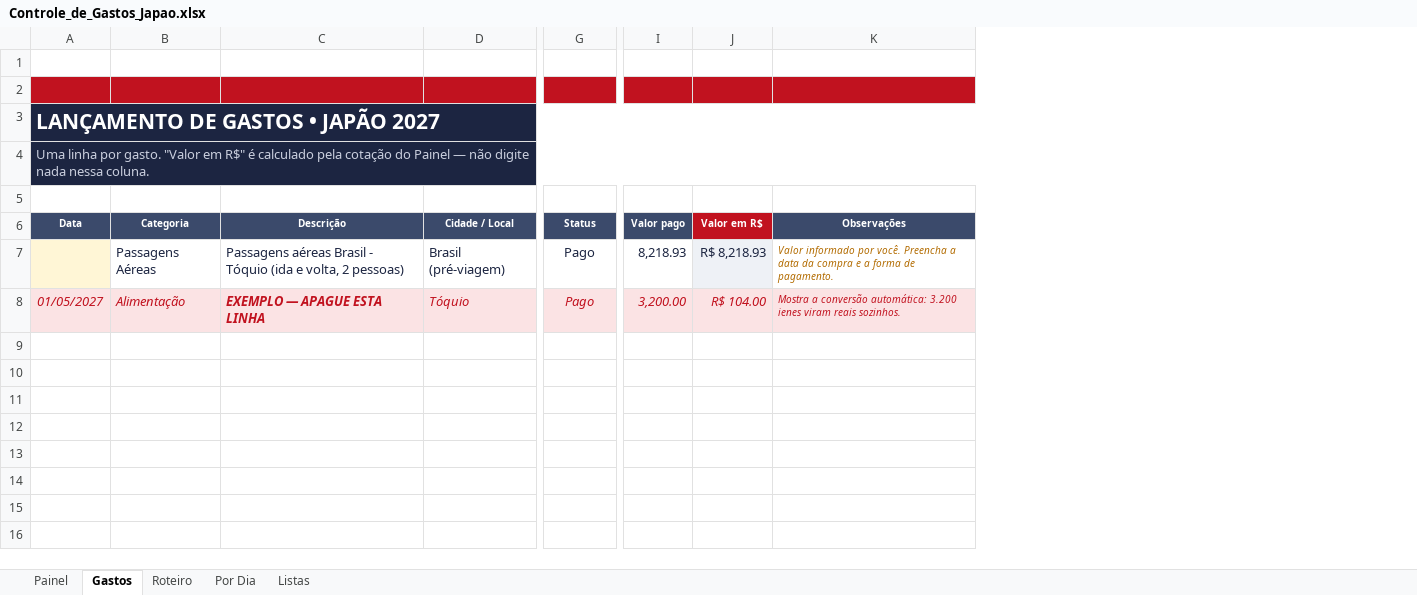
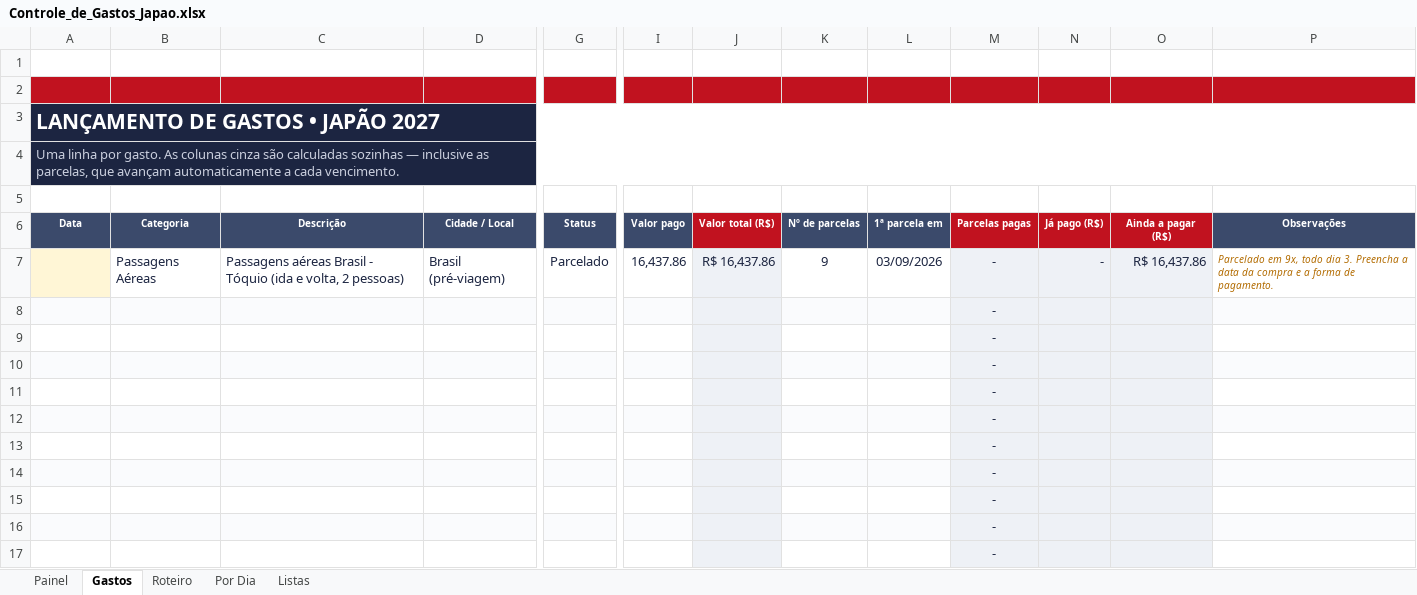
Before and after one commit to resferreira9-ai/bolao_copa, an Excel workbook: Controle_de_Gastos_Japao.xlsx, sheet Gastos, drawn as a sheet; only a part is shown, gaps mark what is left out; values as stored, in another font and other column widths than the file's, no borders; charts and pictures and conditional formats not drawn; removed rows and columns are numbered as before the commit, all else as after; rows hold the shown columns only; the diff covers the shown part only; the diff names each change by its address in the sheet, - before the commit and + after, or states it on an @@ line.

```diff
--- a/Controle_de_Gastos_Japao.xlsx (sheet Gastos)
+++ b/Controle_de_Gastos_Japao.xlsx (sheet Gastos)
-column J (Valor em R$), rows 7-8: R$ 8,218.93 | R$ 104.00
+column J (Valor total (R$)), row 7: R$ 16,437.86
+column K (Nº de parcelas), row 7: 9
+column L (1ª parcela em), row 7: 03/09/2026
+column M (Parcelas pagas), rows 7-8: - | -
+column N (Já pago (R$)), row 7: -
+column O (Ainda a pagar (R$)), row 7: R$ 16,437.86
-A4 (Data): …por gasto. "Valor em R$" é calculado pela cotação do Painel — não digite nada nessa coluna.
+A4 (Data): …por gasto. As colunas cinza são calculadas sozinhas — inclusive as parcelas, que avançam automaticamente a cada vencimento.
-G7 (Status): Pago
+G7 (Status): Parcelado
-I7 (Valor pago): 8,218.93
+I7 (Valor pago): 16,437.86
-P7 (Observações): Valor informado por você. Preencha a…
+P7 (Observações): Parcelado em 9x, todo dia 3. Preencha a…
-A8 (Data): 01/05/2027
+A8 (Data): (empty)
-A8:I8 fill: #FBE3E4
+A8:I8 fill: #FAFBFD
-B8 (Categoria): Alimentação
+B8 (Categoria): (empty)
-C8 (Descrição): EXEMPLO — APAGUE ESTA LINHA
+C8 (Descrição): (empty)
-D8 (Cidade / Local): Tóquio
+D8 (Cidade / Local): (empty)
-G8 (Status): Pago
+G8 (Status): (empty)
-I8 (Valor pago): 3,200.00
+I8 (Valor pago): (empty)
-P8 (Observações): Mostra a conversão automática: 3.200 ienes viram reais sozinhos.
+P8 (Observações): (empty)
-P8 fill: #FBE3E4
+P8 fill: #FAFBFD
+row 9:  |  |  |  |  |  |  |  |  | -
+row 10:  |  |  |  |  |  |  |  |  | -
+row 11:  |  |  |  |  |  |  |  |  | -
+row 12:  |  |  |  |  |  |  |  |  | -
+row 13:  |  |  |  |  |  |  |  |  | -
+row 14:  |  |  |  |  |  |  |  |  | -
+row 15:  |  |  |  |  |  |  |  |  | -
+row 16:  |  |  |  |  |  |  |  |  | -
+row 17:  |  |  |  |  |  |  |  |  | -
```
Also changed, not shown: 163 added rows, 3 edited cells and cell formats elsewhere in this sheet, sheet Painel, sheet Por Dia, formulas that keep their value, 1 other file.
